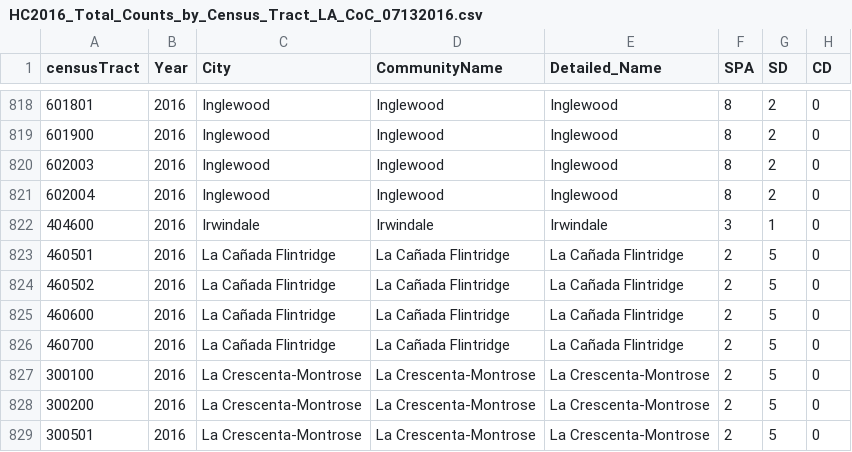
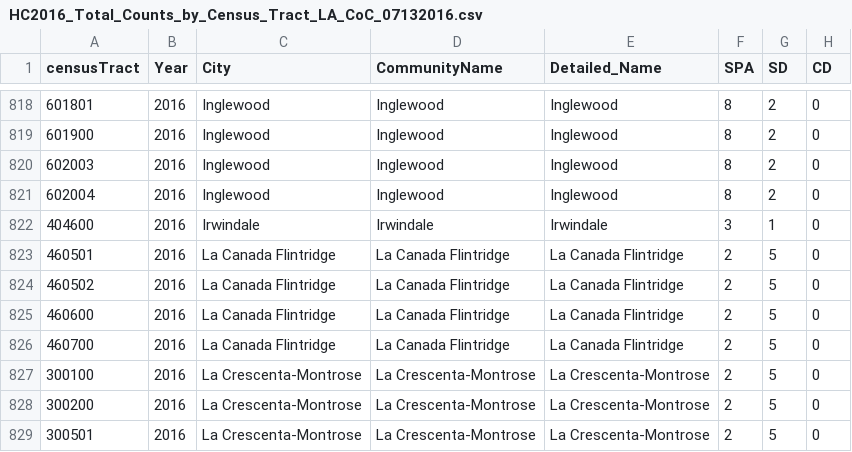
Before and after one commit to BenKang34/LACountyHomelessness, a CSV file: data/HC2016_Total_Counts_by_Census_Tract_LA_CoC_07132016.csv, drawn as a sheet; only a part is shown, gaps mark what is left out; the diff names each change by its address in the sheet, - before the commit and + after, or states it on an @@ line.

Commit message:
Fix importing csv in Windows(Not worked well) 1. grp9App.R  -

```diff
--- a/data/HC2016_Total_Counts_by_Census_Tract_LA_CoC_07132016.csv
+++ b/data/HC2016_Total_Counts_by_Census_Tract_LA_CoC_07132016.csv
-C823:C826 (City): La Cañada Flintridge
+C823:C826 (City): La Canada Flintridge
-D823:D826 (CommunityName): La Cañada Flintridge
+D823:D826 (CommunityName): La Canada Flintridge
-E823:E826 (Detailed_Name): La Cañada Flintridge
+E823:E826 (Detailed_Name): La Canada Flintridge
```
